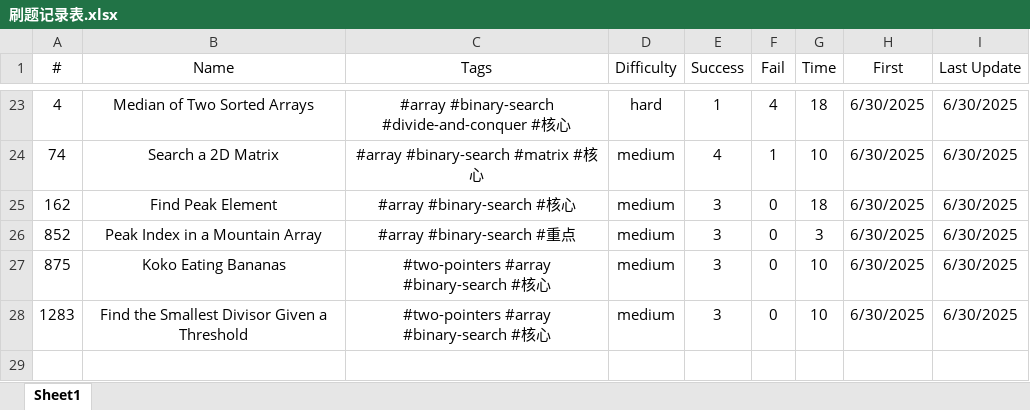
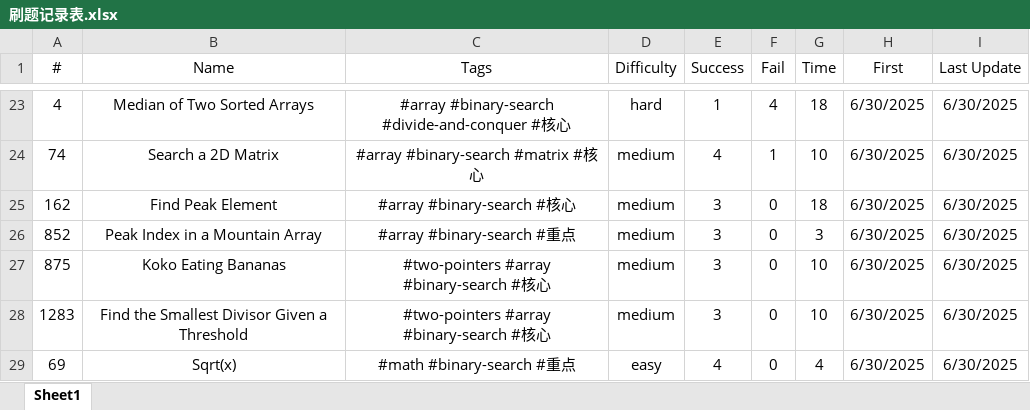
Before and after one commit to Jeromestein/LeetCode, an Excel workbook: Obsidian Vault/刷题笔记 - 记录/刷题记录表.xlsx, sheet Sheet1, drawn as a sheet; only a part is shown, gaps mark what is left out; values as stored, in another font and other column widths than the file's, no borders; the diff names each change by its address in the sheet, - before the commit and + after, or states it on an @@ line.

Commit message:
Update workspace configuration and add new markdown file for LeetCode problem 69: Sqrt(x). Include problem description, examples, and solution with complexity analysis. Adjust file paths and titles accordingly, and update last opened files list.

```diff
--- a/Obsidian Vault/刷题笔记 - 记录/刷题记录表.xlsx (sheet Sheet1)
+++ b/Obsidian Vault/刷题笔记 - 记录/刷题记录表.xlsx (sheet Sheet1)
+row 29: 69 | Sqrt(x) | #math #binary-search #重点 | easy | 4 | 0 | 4 | 6/30/2025 | 6/30/2025
```
Also changed, not shown: 2 other files.
